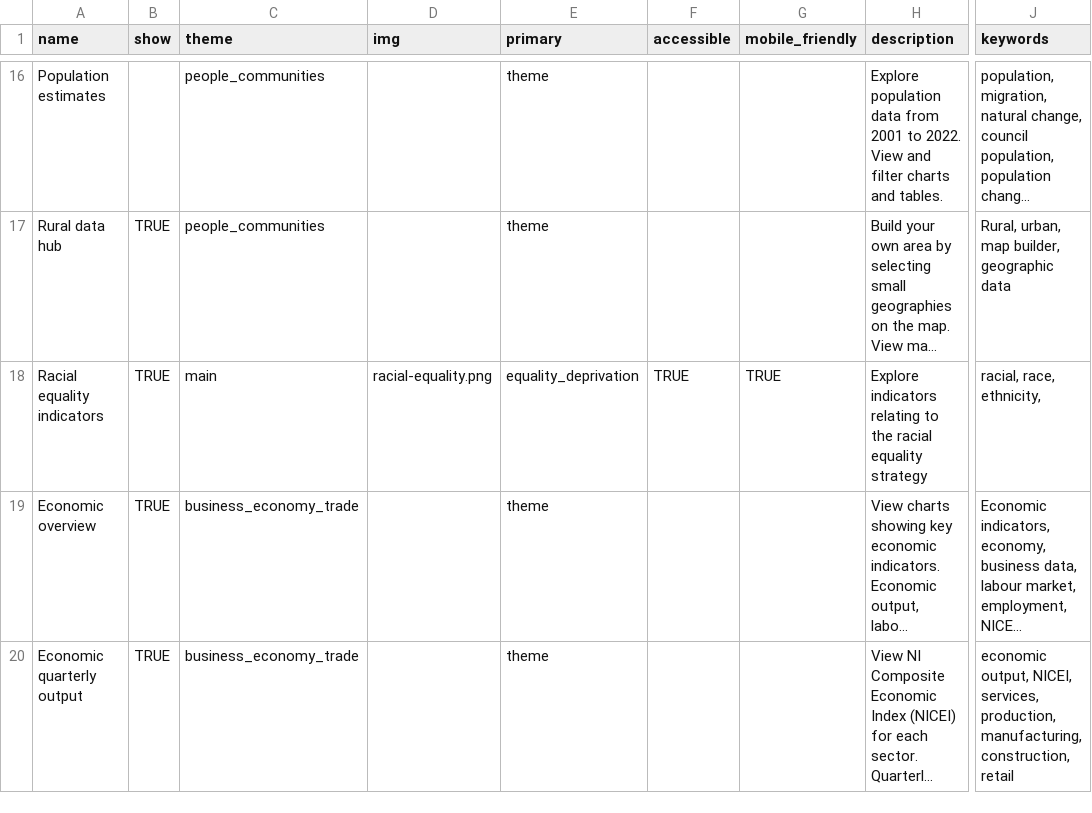
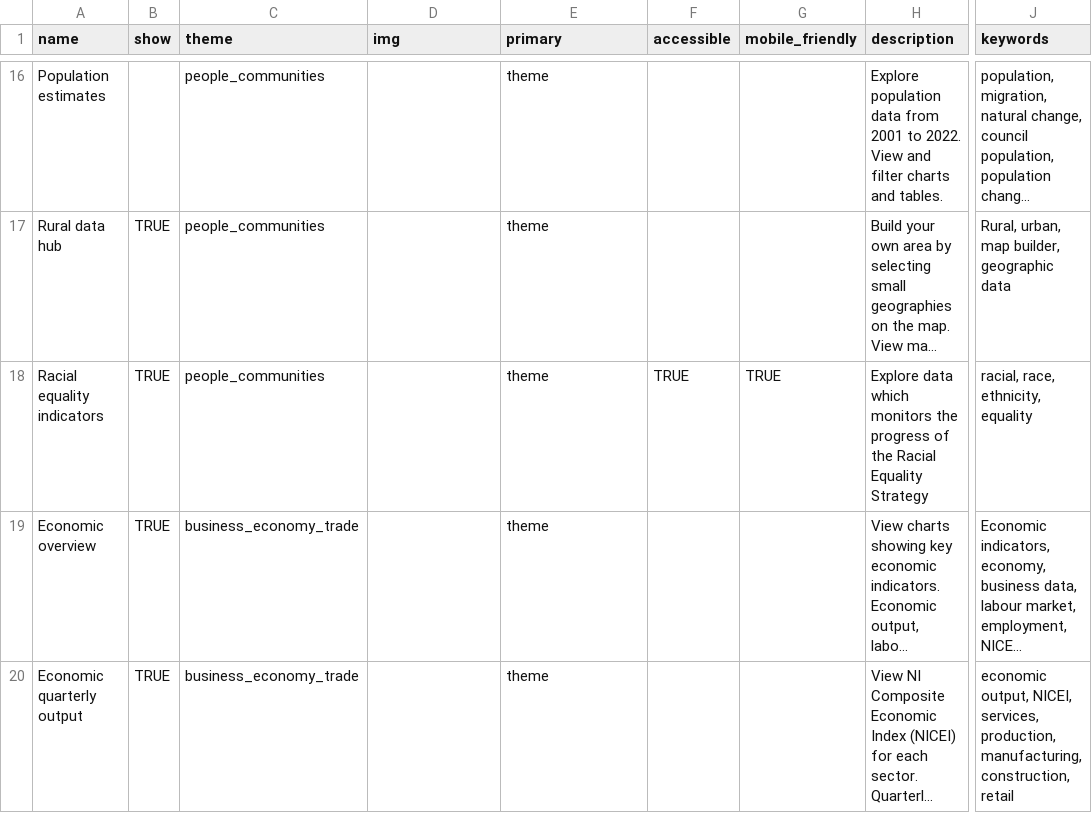
Before and after one commit to NISRA-Tech-Lab/explore-homepage, a CSV file: public/data/products.csv, drawn as a sheet; only a part is shown, gaps mark what is left out; long unchanged cells end in …; the diff names each change by its address in the sheet, - before the commit and + after, or states it on an @@ line.

Commit message:
racial equality update

```diff
--- a/public/data/products.csv
+++ b/public/data/products.csv
-C18 (theme): main
+C18 (theme): people_communities
-D18 (img): racial-equality.png
+D18 (img): (empty)
-E18 (primary): equality_deprivation
+E18 (primary): theme
-H18 (description): Explore indicators relating to the racial equality strategy
+H18 (description): Explore data which monitors the progress of the Racial Equality Strategy
-J18 (keywords): racial, race, ethnicity,
+J18 (keywords): racial, race, ethnicity, equality
```
